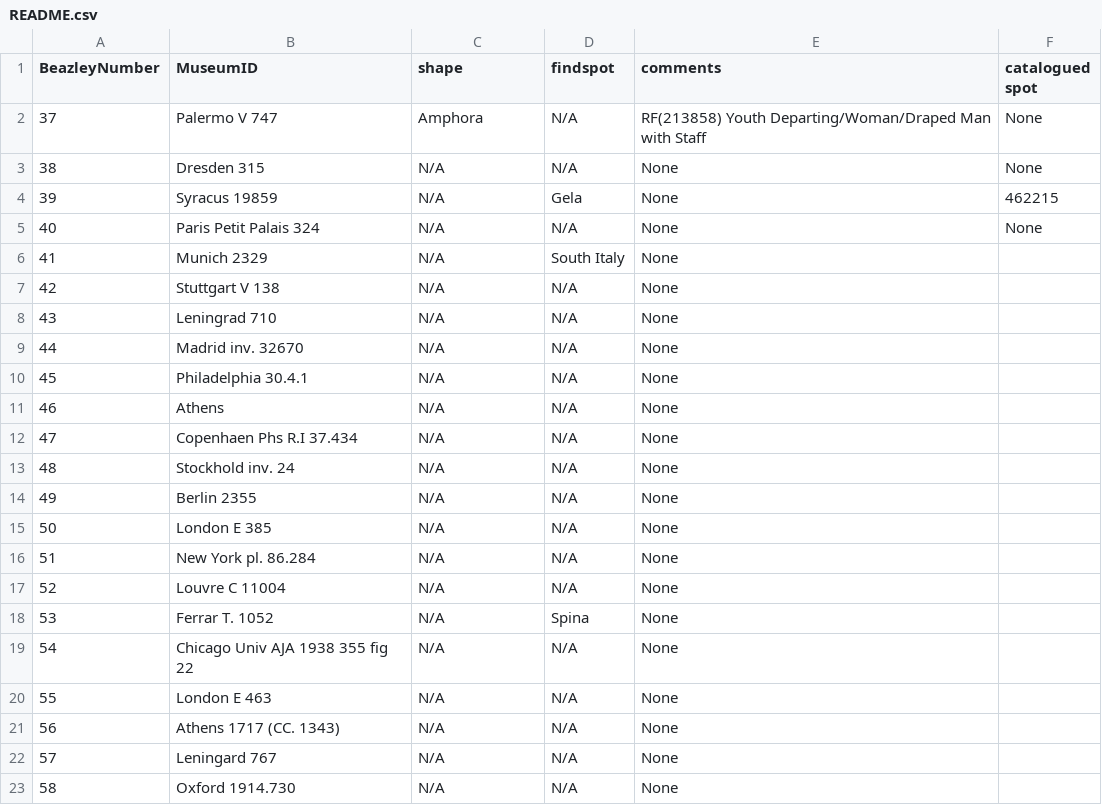
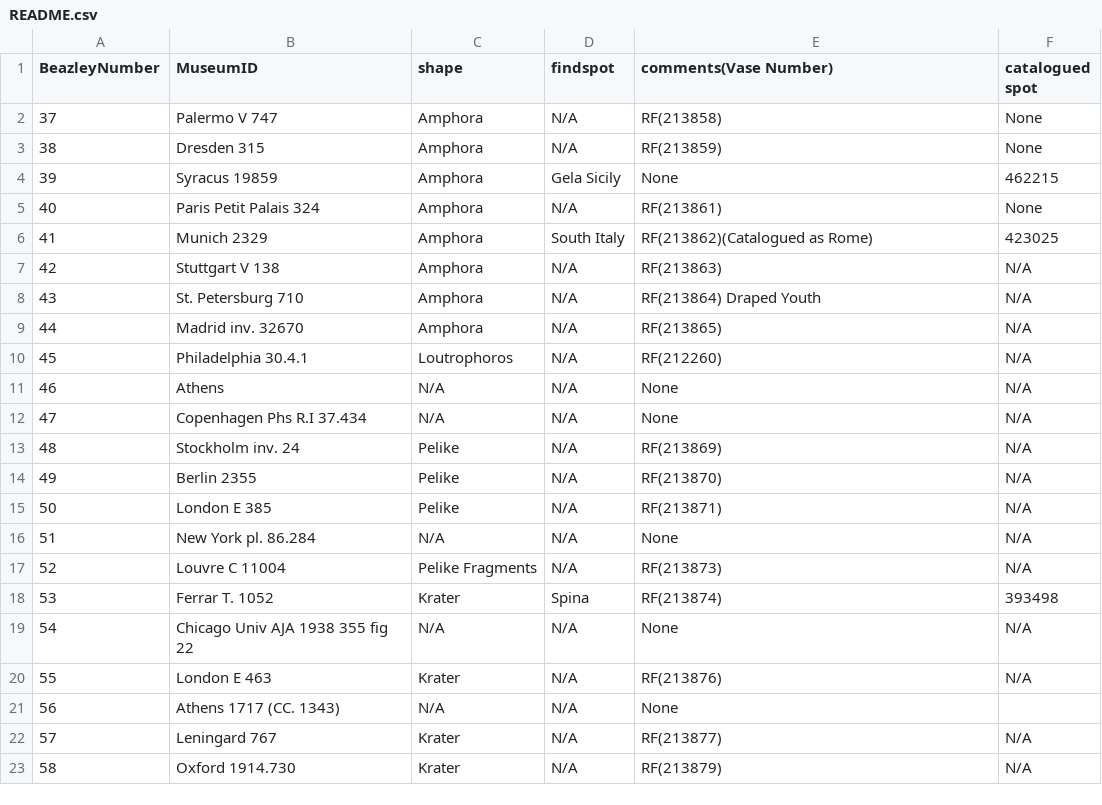
Before and after one commit to ljsmit17/Achilles-Group-5, a CSV file: README.csv, drawn as a sheet; only a part is shown; the diff covers the shown part only.

```diff
--- a/README.csv
+++ b/README.csv
@@ -1,23 +1,23 @@
-BeazleyNumber,MuseumID,shape,findspot,comments,catalogued spot
-37,Palermo V 747,Amphora,N/A,RF(213858) Youth Departing/Woman/Draped Man with Staff,None
-38,Dresden 315,N/A,N/A,None,None
-39,Syracus 19859,N/A,Gela,None,462215
-40,Paris Petit Palais 324,N/A,N/A,None,None
-41,Munich 2329,N/A,South Italy,None
-42,Stuttgart V 138,N/A,N/A,None
-43,Leningrad 710,N/A,N/A,None
-44,Madrid inv. 32670,N/A,N/A,None
-45,Philadelphia 30.4.1,N/A,N/A,None
-46,Athens,N/A,N/A,None
-47,Copenhaen Phs R.I 37.434,N/A,N/A,None
-48,Stockhold inv. 24,N/A,N/A,None
-49,Berlin 2355,N/A,N/A,None
-50,London E 385,N/A,N/A,None
-51,New York pl. 86.284,N/A,N/A,None
-52,Louvre C 11004,N/A,N/A,None
-53,Ferrar T. 1052,N/A,Spina,None
-54,Chicago Univ AJA 1938 355 fig 22,N/A,N/A,None
-55,London E 463,N/A,N/A,None
+BeazleyNumber,MuseumID,shape,findspot,comments(Vase Number),catalogued spot
+37,Palermo V 747,Amphora,N/A,RF(213858),None
+38,Dresden 315,Amphora,N/A,RF(213859),None
+39,Syracus 19859,Amphora,Gela Sicily,None,462215
+40,Paris Petit Palais 324,Amphora,N/A,RF(213861),None
+41,Munich 2329,Amphora,South Italy,RF(213862)(Catalogued as Rome),423025
+42,Stuttgart V 138,Amphora,N/A,RF(213863),N/A
+43,St. Petersburg 710,Amphora,N/A,RF(213864) Draped Youth,N/A
+44,Madrid inv. 32670,Amphora,N/A,RF(213865),N/A
+45,Philadelphia 30.4.1,Loutrophoros,N/A,RF(212260),N/A
+46,Athens,N/A,N/A,None,N/A
+47,Copenhagen Phs R.I 37.434,N/A,N/A,None,N/A
+48,Stockholm inv. 24,Pelike,N/A,RF(213869),N/A
+49,Berlin 2355,Pelike,N/A,RF(213870),N/A
+50,London E 385,Pelike,N/A,RF(213871),N/A
+51,New York pl. 86.284,N/A,N/A,None,N/A
+52,Louvre C 11004,Pelike Fragments,N/A,RF(213873),N/A
+53,Ferrar T. 1052,Krater,Spina,RF(213874),393498
+54,Chicago Univ AJA 1938 355 fig 22,N/A,N/A,None,N/A
+55,London E 463,Krater,N/A,RF(213876),N/A
 56,Athens 1717 (CC. 1343),N/A,N/A,None
-57,Leningard 767,N/A,N/A,None
-58,Oxford 1914.730,N/A,N/A,None
+57,Leningard 767,Krater,N/A,RF(213877),N/A
+58,Oxford 1914.730,Krater,N/A,RF(213879),N/A
```
Also changed, not shown: 16 edited cells elsewhere in this file.
